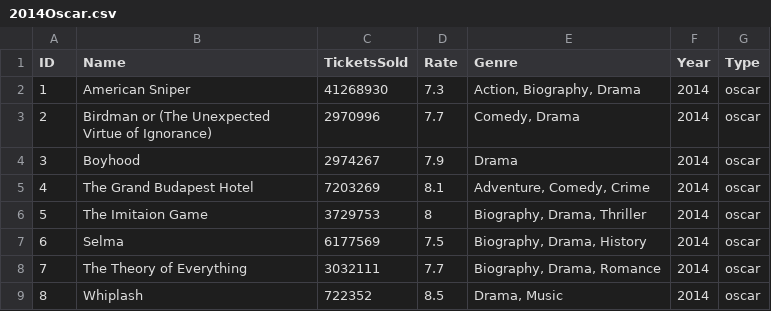
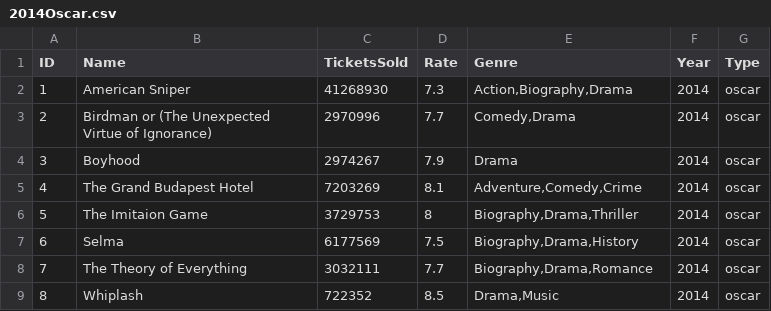
Before and after one commit to beckysx/Project3, a CSV file: 2014Oscar.csv, drawn as a sheet.

```diff
--- a/2014Oscar.csv
+++ b/2014Oscar.csv
@@ -1,9 +1,9 @@
 ID,Name,TicketsSold,Rate,Genre,Year,Type
-1,American Sniper,41268930,7.3,"Action, Biography, Drama",2014,oscar
-2,Birdman or (The Unexpected Virtue of Ignorance),2970996,7.7,"Comedy, Drama",2014,oscar
+1,American Sniper,41268930,7.3,"Action,Biography,Drama",2014,oscar
+2,Birdman or (The Unexpected Virtue of Ignorance),2970996,7.7,"Comedy,Drama",2014,oscar
 3,Boyhood,2974267,7.9,Drama,2014,oscar
-4,The Grand Budapest Hotel,7203269,8.1,"Adventure, Comedy, Crime ",2014,oscar
-5,The Imitaion Game,3729753,8,"Biography, Drama, Thriller ",2014,oscar
-6,Selma,6177569,7.5,"Biography, Drama, History",2014,oscar
-7,The Theory of Everything,3032111,7.7,"Biography, Drama, Romance",2014,oscar
-8,Whiplash,722352,8.5,"Drama, Music",2014,oscar
+4,The Grand Budapest Hotel,7203269,8.1,"Adventure,Comedy,Crime",2014,oscar
+5,The Imitaion Game,3729753,8,"Biography,Drama,Thriller",2014,oscar
+6,Selma,6177569,7.5,"Biography,Drama,History",2014,oscar
+7,The Theory of Everything,3032111,7.7,"Biography,Drama,Romance",2014,oscar
+8,Whiplash,722352,8.5,"Drama,Music",2014,oscar
```
Also changed, not shown: 2014Top.csv, 2 other files.
